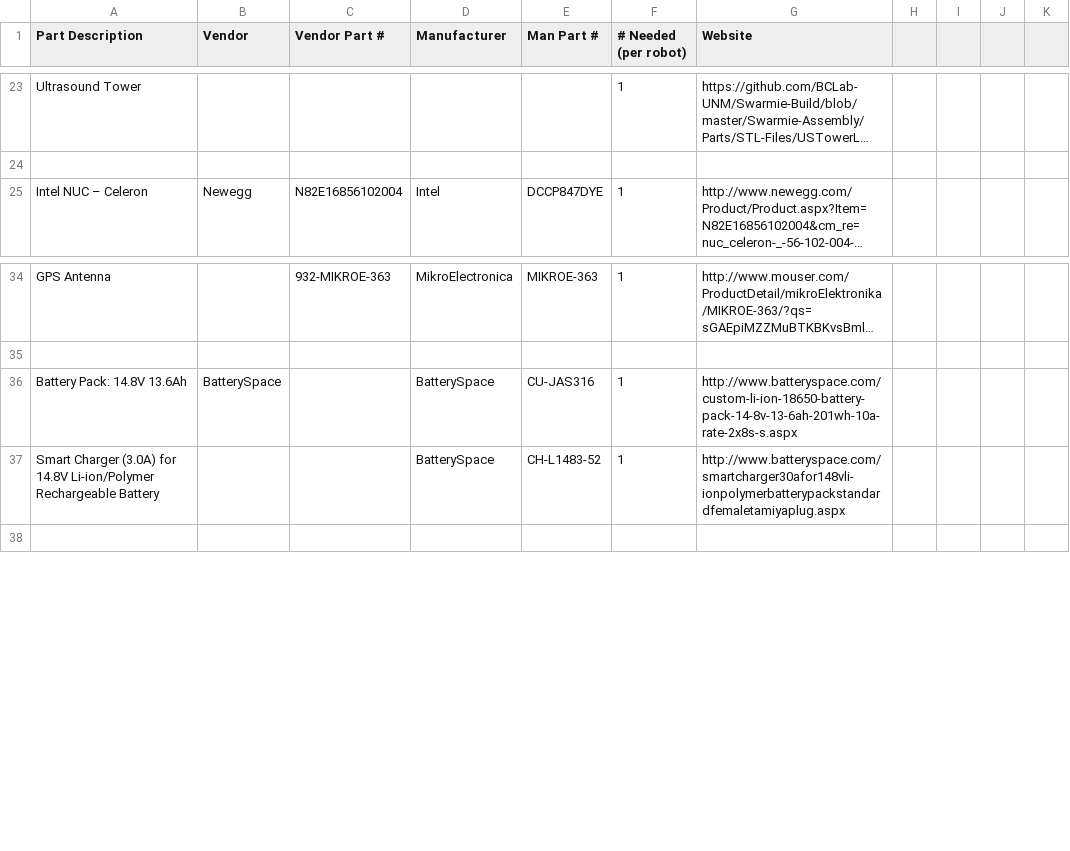
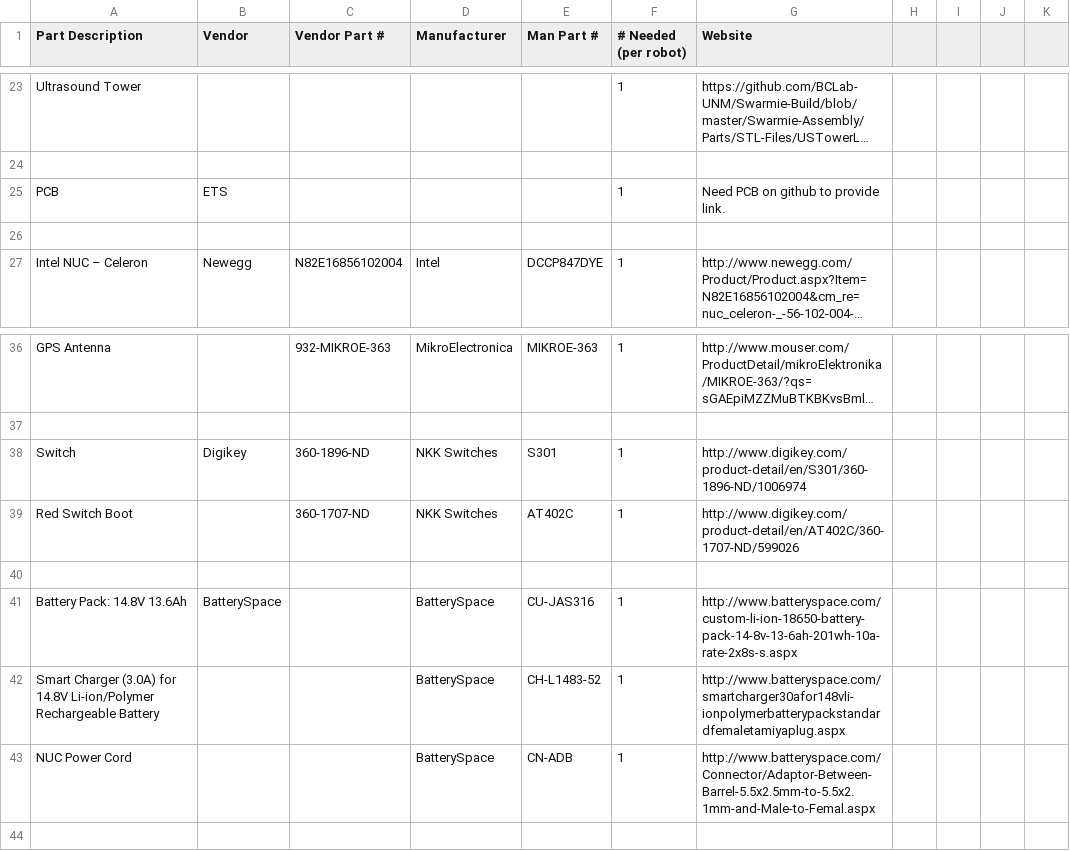
Before and after one commit to BCLab-UNM/Swarmathon-Robot, a CSV file: PartsList/PartsList.csv, drawn as a sheet; only a part is shown, gaps mark what is left out; long unchanged cells end in …; the diff names each change by its address in the sheet, - before the commit and + after, or states it on an @@ line.

Commit message:
Added PCB, switch, switch boot, and NUC pwr crd

```diff
--- a/PartsList/PartsList.csv
+++ b/PartsList/PartsList.csv
+row 25: PCB | ETS |  |  |  | 1 | Need PCB on github to provide link.
+row 26: (empty)
+row 38: Switch | Digikey | 360-1896-ND | NKK Switches | S301 | 1 | http://www.digikey.com/product-detail/en/S301/360-1896-ND/1006974
+row 39: Red Switch Boot |  | 360-1707-ND | NKK Switches | AT402C | 1 | http://www.digikey.com/product-detail/en/AT402C/360-1707-ND/599026
+row 40: (empty)
+row 43: NUC Power Cord |  |  | BatterySpace | CN-ADB | 1 | http://www.batteryspace.com/Connector/Adaptor-Between-Barrel-5.5x2.5mm-to-5.5x2.1mm-and-Male-to-Femal.aspx
```
Also changed, not shown: 1 other file.
